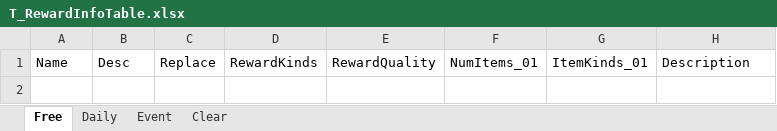
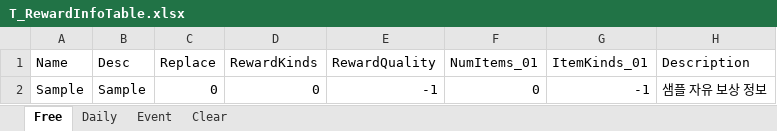
Before and after one commit to devmodle/0300000001.module_unitycommon, an Excel workbook: Templates/Tables/RewardInfo/T_RewardInfoTable.xlsx, sheet Free, drawn as a sheet; values as stored, in another font and other column widths than the file's, no borders; charts and pictures not drawn; the diff names each change by its address in the sheet, - before the commit and + after, or states it on an @@ line.

```diff
--- a/Templates/Tables/RewardInfo/T_RewardInfoTable.xlsx (sheet Free)
+++ b/Templates/Tables/RewardInfo/T_RewardInfoTable.xlsx (sheet Free)
+row 2: Sample | Sample | 0 | 0 | -1 | 0 | -1 | 샘플 자유 보상 정보
```
Also changed, not shown: sheet Daily, sheet Event, sheet Clear, Templates/Tables/EpisodeInfo/T_EpisodeInfoTable.xlsx, Templates/Tables/MissionInfo/T_MissionInfoTable.xlsx, 27 other files.
